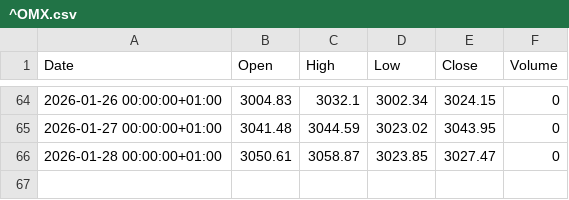
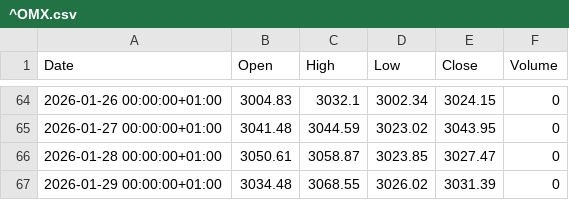
Before and after one commit to fredrikbromee/ace, a CSV file: data/^OMX.csv, drawn as a sheet; only a part is shown, gaps mark what is left out.

```diff
--- a/data/^OMX.csv
+++ b/data/^OMX.csv
@@ -66 +66,2 @@ Date,Open,High,Low,Close,Volume
 2026-01-28 00:00:00+01:00,3050.61,3058.87,3023.85,3027.47,0
+2026-01-29 00:00:00+01:00,3034.48,3068.55,3026.02,3031.39,0
```
Also changed, not shown: transactions.csv.
